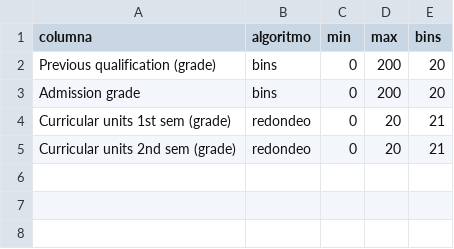
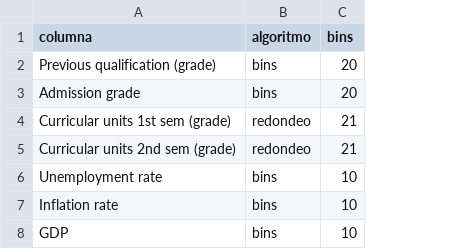
Before and after one commit to MartinBeiro/AA-Lab_1-Decision_Trees, a CSV file: preprod_config.csv, drawn as a sheet; removed rows and columns are numbered as before the commit, all else as after; the diff names each change by its address in the sheet, - before the commit and + after, or states it on an @@ line.

```diff
--- a/preprod_config.csv
+++ b/preprod_config.csv
-column C (min), rows 2-5: all 0
-column D (max), rows 2-5: 200 | 200 | 20 | 20
+row 6: Unemployment rate | bins | 10
+row 7: Inflation rate | bins | 10
+row 8: GDP | bins | 10
```
Also changed, not shown: 2 other files.
